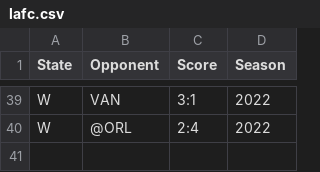
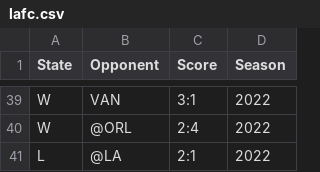
Before and after one commit to jbaranski/mls-hmm, a CSV file: csv/lafc.csv, drawn as a sheet; only a part is shown, gaps mark what is left out.

```diff
--- a/csv/lafc.csv
+++ b/csv/lafc.csv
@@ -40 +40,2 @@ W,VAN,3:1,2022
 W,@ORL,2:4,2022
+L,@LA,2:1,2022
```
Also changed, not shown: csv/chicago.csv, csv/kansascity.csv, 23 other files.
